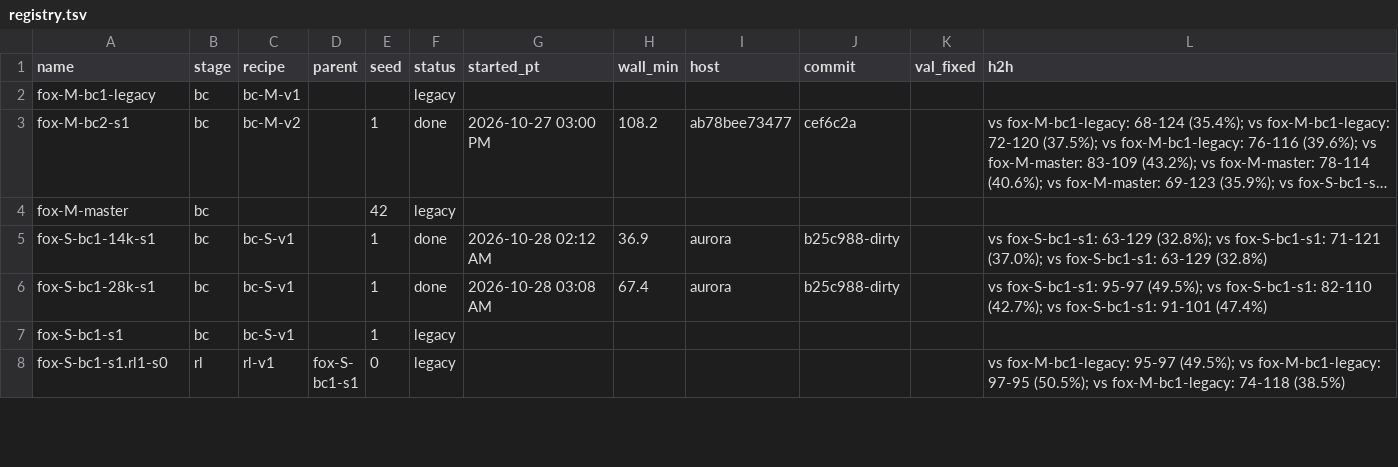
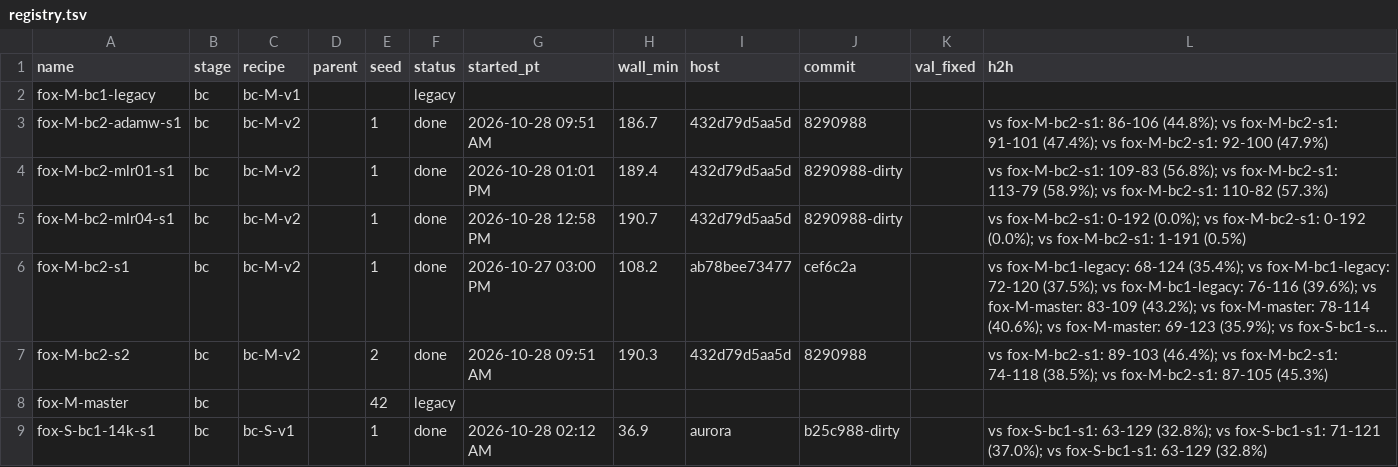
Before and after one commit to erickfm/MIMIC, a TSV file: runs/registry.tsv, drawn as a sheet; only a part is shown; the shorter side is filled out with more unchanged rows; long unchanged cells end in …; the diff names each change by its address in the sheet, - before the commit and + after, or states it on an @@ line.

```diff
--- a/runs/registry.tsv
+++ b/runs/registry.tsv
+row 3: fox-M-bc2-adamw-s1 | bc | bc-M-v2 |  | 1 | done | 2026-10-28 09:51 AM | 186.7 | 432d79d5aa5d | 8290988 |  | vs fox-M-bc2-s1: 86-106 (44.8%); vs fox-M-bc2-s1: 91-101 (47.4%); vs fox-M-bc2-s1: 92-100 (47.9%)
+row 4: fox-M-bc2-mlr01-s1 | bc | bc-M-v2 |  | 1 | done | 2026-10-28 01:01 PM | 189.4 | 432d79d5aa5d | 8290988-dirty |  | vs fox-M-bc2-s1: 109-83 (56.8%); vs fox-M-bc2-s1: 113-79 (58.9%); vs fox-M-bc2-s1: 110-82 (57.3%)
+row 5: fox-M-bc2-mlr04-s1 | bc | bc-M-v2 |  | 1 | done | 2026-10-28 12:58 PM | 190.7 | 432d79d5aa5d | 8290988-dirty |  | vs fox-M-bc2-s1: 0-192 (0.0%); vs fox-M-bc2-s1: 0-192 (0.0%); vs fox-M-bc2-s1: 1-191 (0.5%)
+row 7: fox-M-bc2-s2 | bc | bc-M-v2 |  | 2 | done | 2026-10-28 09:51 AM | 190.3 | 432d79d5aa5d | 8290988 |  | vs fox-M-bc2-s1: 89-103 (46.4%); vs fox-M-bc2-s1: 74-118 (38.5%); vs fox-M-bc2-s1: 87-105 (45.3%)
```
Also changed, not shown: 20 other files.
